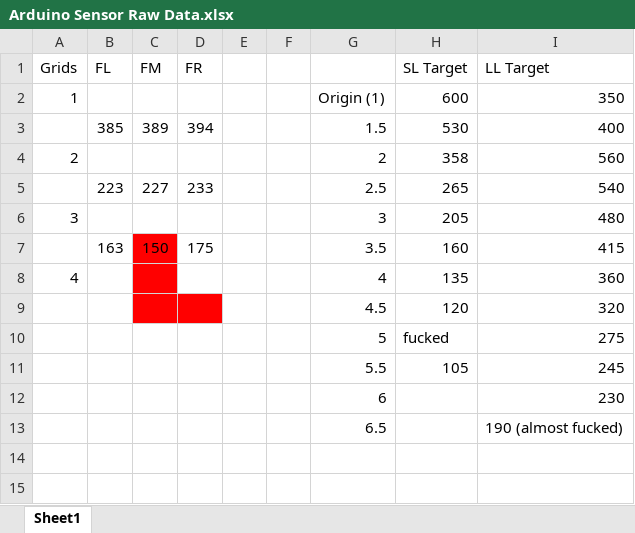
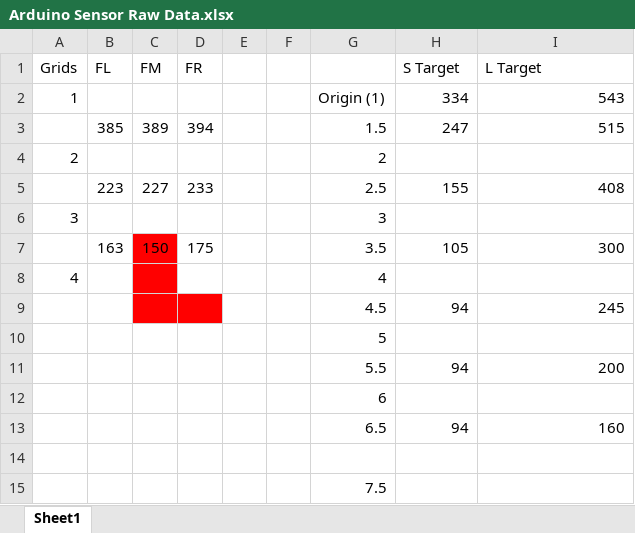
Before and after one commit to blakegong/MDP-Arduino, an Excel workbook: Arduino/Arduino Sensor Raw Data.xlsx, sheet Sheet1, drawn as a sheet; values as stored, in another font and other column widths than the file's, no borders; removed rows and columns are numbered as before the commit, all else as after; the diff names each change by its address in the sheet, - before the commit and + after, or states it on an @@ line.

```diff
--- a/Arduino/Arduino Sensor Raw Data.xlsx (sheet Sheet1)
+++ b/Arduino/Arduino Sensor Raw Data.xlsx (sheet Sheet1)
-H1: SL Target
+H1: S Target
-I1: LL Target
+I1: L Target
-H2 (S Target): 600
+H2 (S Target): 334
-I2 (L Target): 350
+I2 (L Target): 543
-H3 (S Target): 530
+H3 (S Target): 247
-I3 (L Target): 400
+I3 (L Target): 515
-H4 (S Target): 358
+H4 (S Target): (empty)
-I4 (L Target): 560
+I4 (L Target): (empty)
-H5 (S Target): 265
+H5 (S Target): 155
-I5 (L Target): 540
+I5 (L Target): 408
-H6 (S Target): 205
+H6 (S Target): (empty)
-I6 (L Target): 480
+I6 (L Target): (empty)
-H7 (S Target): 160
+H7 (S Target): 105
-I7 (L Target): 415
+I7 (L Target): 300
-H8 (S Target): 135
+H8 (S Target): (empty)
-I8 (L Target): 360
+I8 (L Target): (empty)
-row 9:  |  |  |  |  |  | 4.5 | 120 | 320
-row 10:  |  |  |  |  |  | 5 | fucked | 275
-row 11:  |  |  |  |  |  | 5.5 | 105 | 245
-row 12:  |  |  |  |  |  | 6 |  | 230
+row 9:  |  |  |  |  |  | 4.5 | 94 | 245
+row 10:  |  |  |  |  |  | 5
+row 11:  |  |  |  |  |  | 5.5 | 94 | 200
+row 12:  |  |  |  |  |  | 6
+row 13:  |  |  |  |  |  | 6.5 | 94 | 160
-row 14:  |  |  |  |  |  | 6.5 |  | 190 (almost fucked)
+row 14: (empty)
+row 15:  |  |  |  |  |  | 7.5
```
Also changed, not shown: 6 other files.
